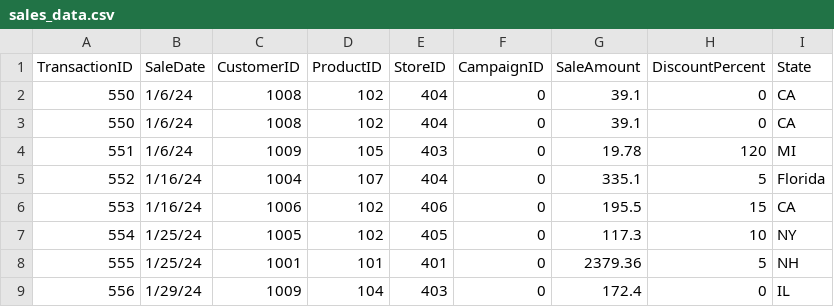
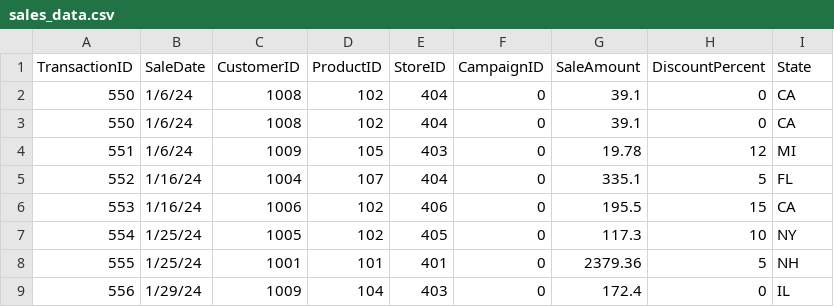
Before and after one commit to MartiD5/smart-store-debramartin, a CSV file: data/raw/sales_data.csv, drawn as a sheet; only a part is shown.

```diff
--- a/data/raw/sales_data.csv
+++ b/data/raw/sales_data.csv
@@ -3,4 +3,4 @@ TransactionID,SaleDate,CustomerID,ProductID,StoreID,CampaignID,SaleAmount,Discou
 550,1/6/24,1008,102,404,0,39.1,0,CA
-551,1/6/24,1009,105,403,0,19.78,120,MI
-552,1/16/24,1004,107,404,0,335.1,5,Florida
+551,1/6/24,1009,105,403,0,19.78,12,MI
+552,1/16/24,1004,107,404,0,335.1,5,FL
 553,1/16/24,1006,102,406,0,195.5,15,CA
```
Also changed, not shown: data/prepared/customers_data_prepared.csv, data/prepared/products_data_prepared.csv, 8 other files.
